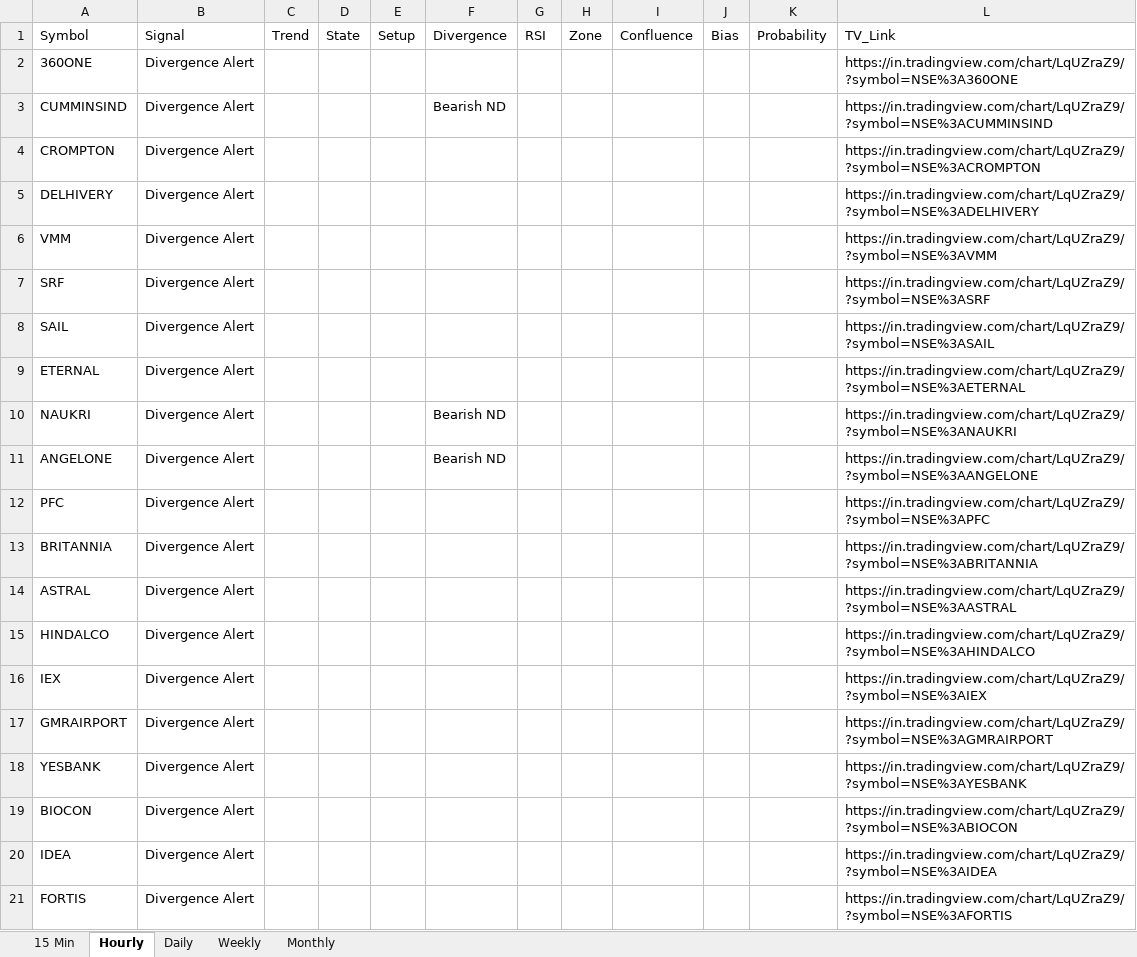
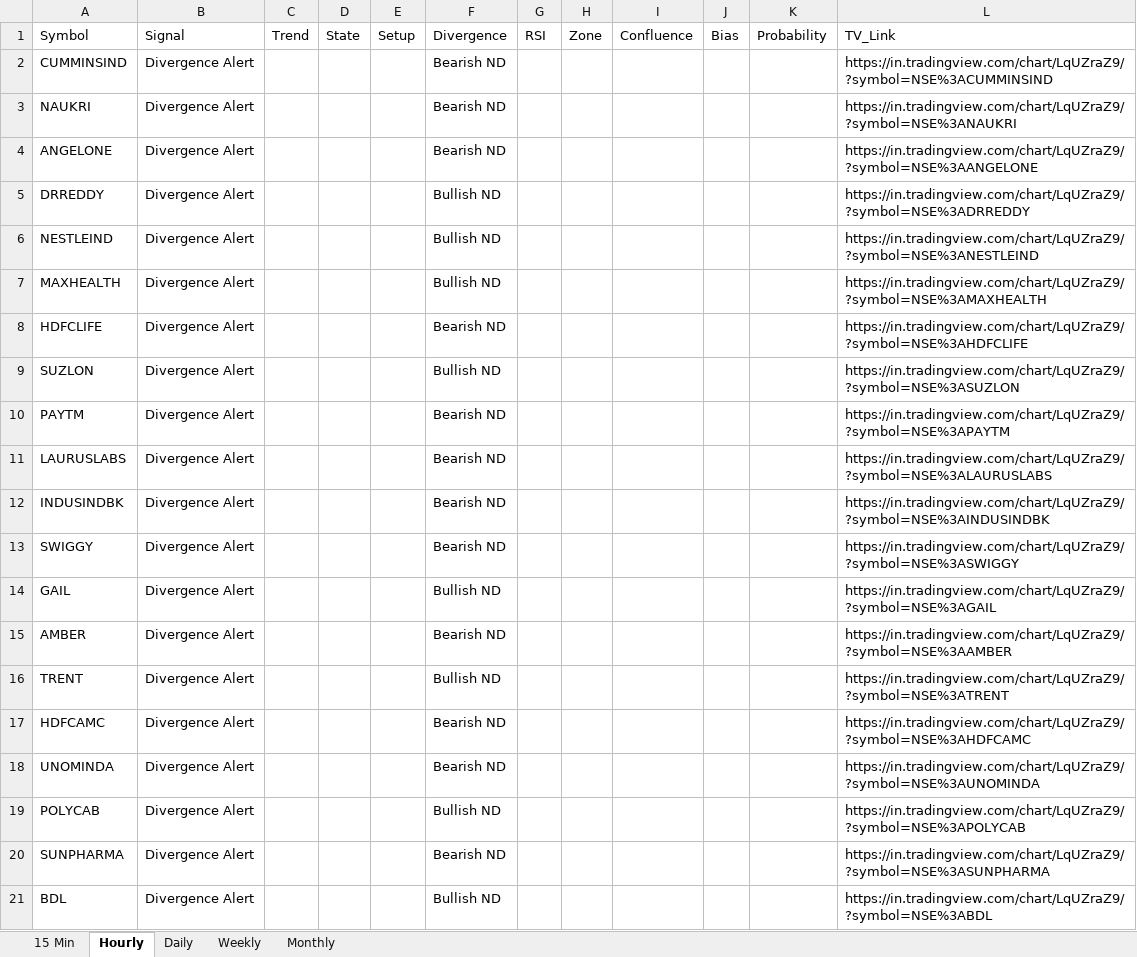
Before and after one commit to EGAVSIV/MULTIS, an Excel workbook: Output/MACD Normal Divergences_16 Jul 2026.xlsx, sheet Hourly, drawn as a sheet; only a part is shown; the shorter side is filled out with more unchanged rows; values as stored, in another font and other column widths than the file's, no borders; the diff covers the shown part only; the diff names each change by its address in the sheet, - before the commit and + after, or states it on an @@ line.

```diff
--- a/Output/MACD Normal Divergences_16 Jul 2026.xlsx (sheet Hourly)
+++ b/Output/MACD Normal Divergences_16 Jul 2026.xlsx (sheet Hourly)
-row 2: 360ONE | Divergence Alert |  |  |  |  |  |  |  |  |  | https://in.tradingview.com/chart/LqUZraZ9/?symbol=NSE%3A360ONE
-row 4: CROMPTON | Divergence Alert |  |  |  |  |  |  |  |  |  | https://in.tradingview.com/chart/LqUZraZ9/?symbol=NSE%3ACROMPTON
-row 5: DELHIVERY | Divergence Alert |  |  |  |  |  |  |  |  |  | https://in.tradingview.com/chart/LqUZraZ9/?symbol=NSE%3ADELHIVERY
-row 6: VMM | Divergence Alert |  |  |  |  |  |  |  |  |  | https://in.tradingview.com/chart/LqUZraZ9/?symbol=NSE%3AVMM
-row 7: SRF | Divergence Alert |  |  |  |  |  |  |  |  |  | https://in.tradingview.com/chart/LqUZraZ9/?symbol=NSE%3ASRF
-row 8: SAIL | Divergence Alert |  |  |  |  |  |  |  |  |  | https://in.tradingview.com/chart/LqUZraZ9/?symbol=NSE%3ASAIL
-row 9: ETERNAL | Divergence Alert |  |  |  |  |  |  |  |  |  | https://in.tradingview.com/chart/LqUZraZ9/?symbol=NSE%3AETERNAL
-row 12: PFC | Divergence Alert |  |  |  |  |  |  |  |  |  | https://in.tradingview.com/chart/LqUZraZ9/?symbol=NSE%3APFC
-row 13: BRITANNIA | Divergence Alert |  |  |  |  |  |  |  |  |  | https://in.tradingview.com/chart/LqUZraZ9/?symbol=NSE%3ABRITANNIA
-row 14: ASTRAL | Divergence Alert |  |  |  |  |  |  |  |  |  | https://in.tradingview.com/chart/LqUZraZ9/?symbol=NSE%3AASTRAL
-row 15: HINDALCO | Divergence Alert |  |  |  |  |  |  |  |  |  | https://in.tradingview.com/chart/LqUZraZ9/?symbol=NSE%3AHINDALCO
-row 16: IEX | Divergence Alert |  |  |  |  |  |  |  |  |  | https://in.tradingview.com/chart/LqUZraZ9/?symbol=NSE%3AIEX
-row 17: GMRAIRPORT | Divergence Alert |  |  |  |  |  |  |  |  |  | https://in.tradingview.com/chart/LqUZraZ9/?symbol=NSE%3AGMRAIRPORT
-row 18: YESBANK | Divergence Alert |  |  |  |  |  |  |  |  |  | https://in.tradingview.com/chart/LqUZraZ9/?symbol=NSE%3AYESBANK
-row 19: BIOCON | Divergence Alert |  |  |  |  |  |  |  |  |  | https://in.tradingview.com/chart/LqUZraZ9/?symbol=NSE%3ABIOCON
-row 20: IDEA | Divergence Alert |  |  |  |  |  |  |  |  |  | https://in.tradingview.com/chart/LqUZraZ9/?symbol=NSE%3AIDEA
-row 21: FORTIS | Divergence Alert |  |  |  |  |  |  |  |  |  | https://in.tradingview.com/chart/LqUZraZ9/?symbol=NSE%3AFORTIS
```
Also changed, not shown: 154 removed rows elsewhere in this sheet, sheet Weekly, sheet 15 Min, sheet Daily, sheet Monthly, Output/15 Min Scan_16 Jul 2026.xlsx, Output/Daily Scan_16 Jul 2026.xlsx, 3 other files.
